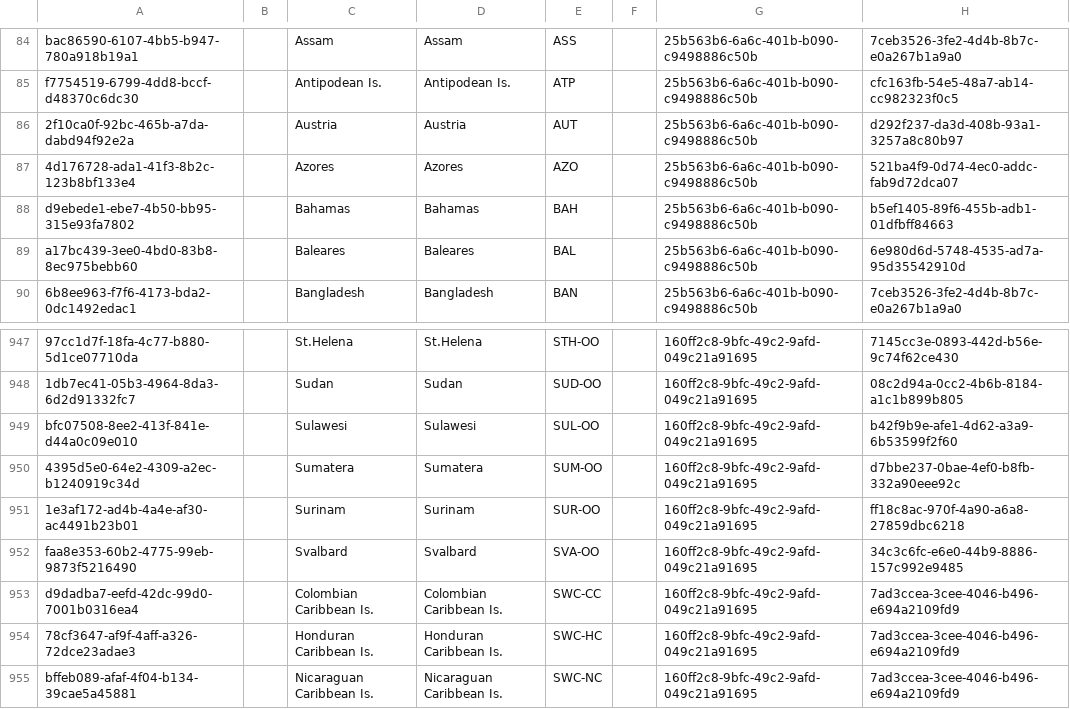
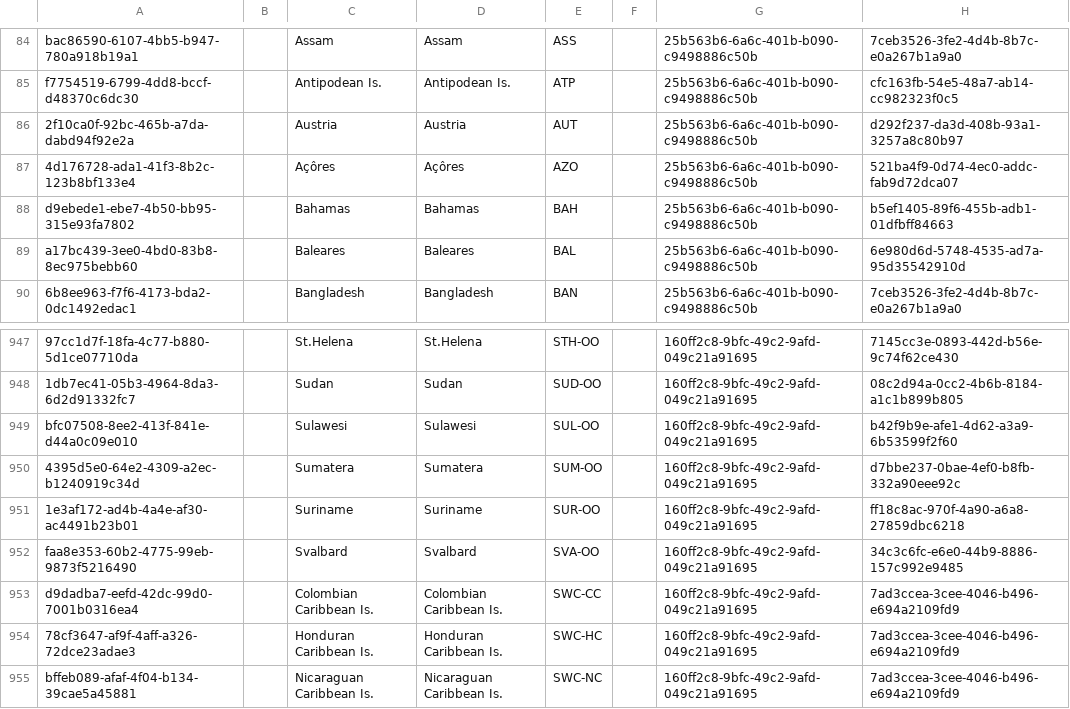
Before and after one commit to cybertaxonomy/cdmlib, a CSV file: cdmlib-model/src/main/resources/terms/TdwgArea.csv, drawn as a sheet; only a part is shown, gaps mark what is left out.

Commit message:
consistent representation for AZO and AZO-OO and SUR and SUR-OO

```diff
--- a/cdmlib-model/src/main/resources/terms/TdwgArea.csv
+++ b/cdmlib-model/src/main/resources/terms/TdwgArea.csv
@@ -86,3 +86,3 @@ f7754519-6799-4dd8-bccf-d48370c6dc30,,Antipodean Is.,Antipodean Is.,ATP,,25b563b
 2f10ca0f-92bc-465b-a7da-dabd94f92e2a,,Austria,Austria,AUT,,25b563b6-6a6c-401b-b090-c9498886c50b,d292f237-da3d-408b-93a1-3257a8c80b97
-4d176728-ada1-41f3-8b2c-123b8bf133e4,,Azores,Azores,AZO,,25b563b6-6a6c-401b-b090-c9498886c50b,521ba4f9-0d74-4ec0-addc-fab9d72dca07
+4d176728-ada1-41f3-8b2c-123b8bf133e4,,Açôres,Açôres,AZO,,25b563b6-6a6c-401b-b090-c9498886c50b,521ba4f9-0d74-4ec0-addc-fab9d72dca07
 d9ebede1-ebe7-4b50-bb95-315e93fa7802,,Bahamas,Bahamas,BAH,,25b563b6-6a6c-401b-b090-c9498886c50b,b5ef1405-89f6-455b-adb1-01dfbff84663
@@ -950,3 +950,3 @@ bfc07508-8ee2-413f-841e-d44a0c09e010,,Sulawesi,Sulawesi,SUL-OO,,160ff2c8-9bfc-49
 4395d5e0-64e2-4309-a2ec-b1240919c34d,,Sumatera,Sumatera,SUM-OO,,160ff2c8-9bfc-49c2-9afd-049c21a91695,d7bbe237-0bae-4ef0-b8fb-332a90eee92c
-1e3af172-ad4b-4a4e-af30-ac4491b23b01,,Surinam,Surinam,SUR-OO,,160ff2c8-9bfc-49c2-9afd-049c21a91695,ff18c8ac-970f-4a90-a6a8-27859dbc6218
+1e3af172-ad4b-4a4e-af30-ac4491b23b01,,Suriname,Suriname,SUR-OO,,160ff2c8-9bfc-49c2-9afd-049c21a91695,ff18c8ac-970f-4a90-a6a8-27859dbc6218
 faa8e353-60b2-4775-99eb-9873f5216490,,Svalbard,Svalbard,SVA-OO,,160ff2c8-9bfc-49c2-9afd-049c21a91695,34c3c6fc-e6e0-44b9-8886-157c992e9485
```
